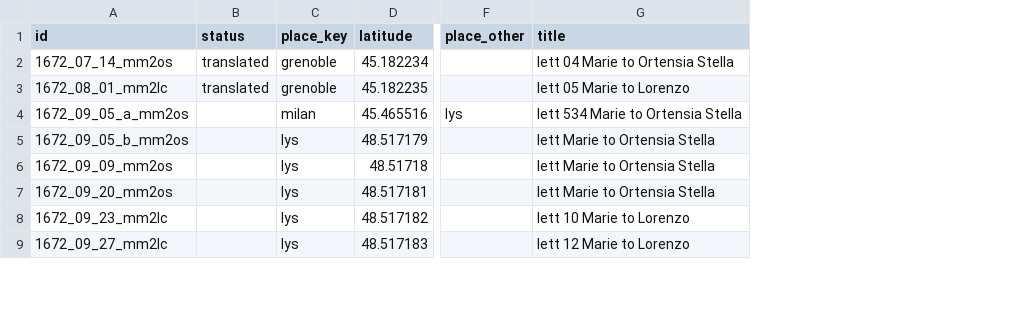
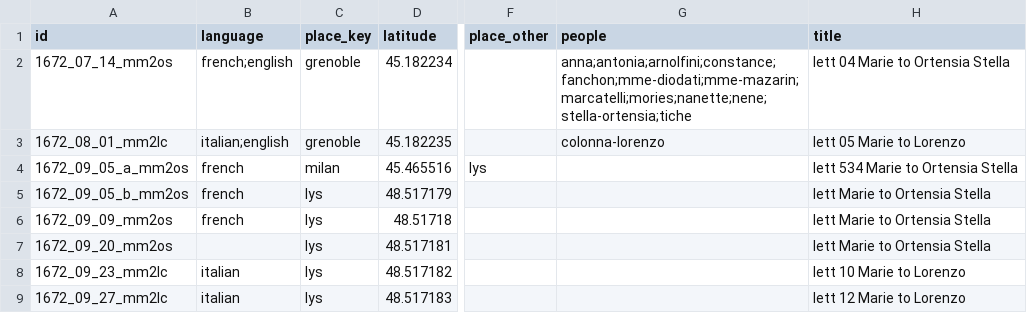
Before and after one commit to thecdil/mancini_source, a CSV file: _data/mancini.csv, drawn as a sheet; only a part is shown, gaps mark what is left out; removed rows and columns are numbered as before the commit, all else as after; the diff names each change by its address in the sheet, - before the commit and + after, or states it on an @@ line.

Commit message:
browse, people, and links done

```diff
--- a/_data/mancini.csv
+++ b/_data/mancini.csv
-column B (status), rows 2-3: translated | translated
+column B (language), rows 2-9: french;english | italian;english | french | french | french |  | italian | italian
+column G (people), rows 2-3: anna;antonia;arnolfini;constance;fanchon;mme-diodati;mme-mazarin;marcatelli;mories;nanette;nene;stella-ortensia;tiche | colonna-lorenzo
```
Also changed, not shown: 7 other files.
